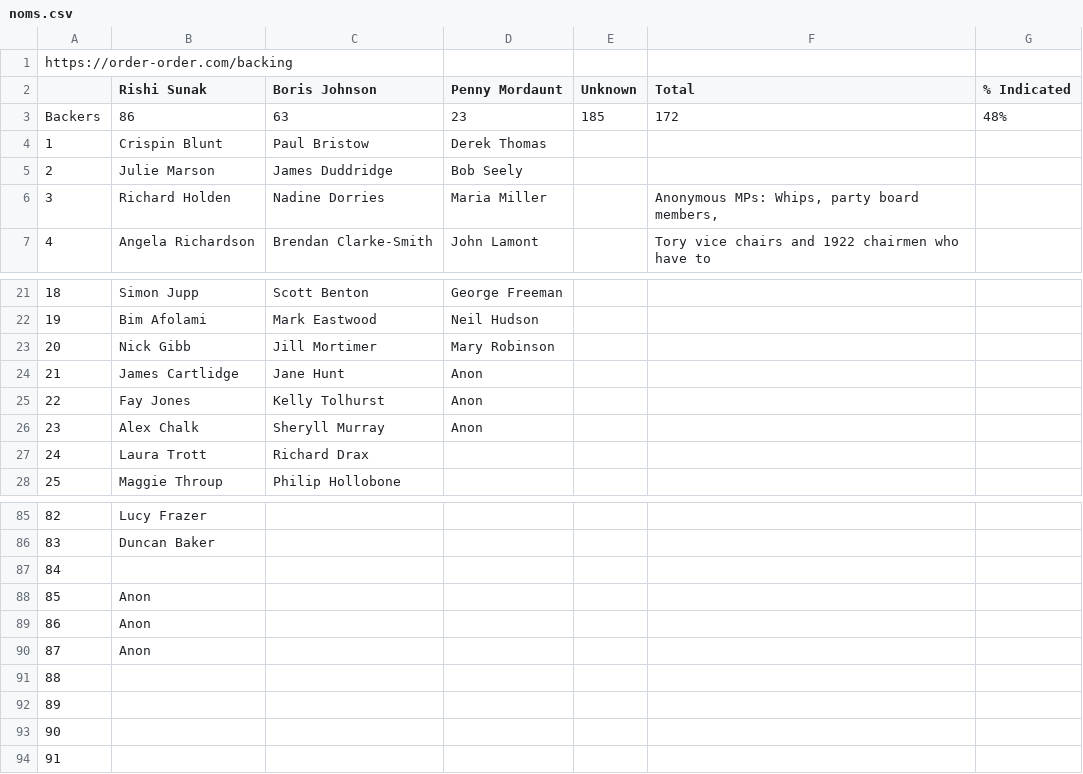
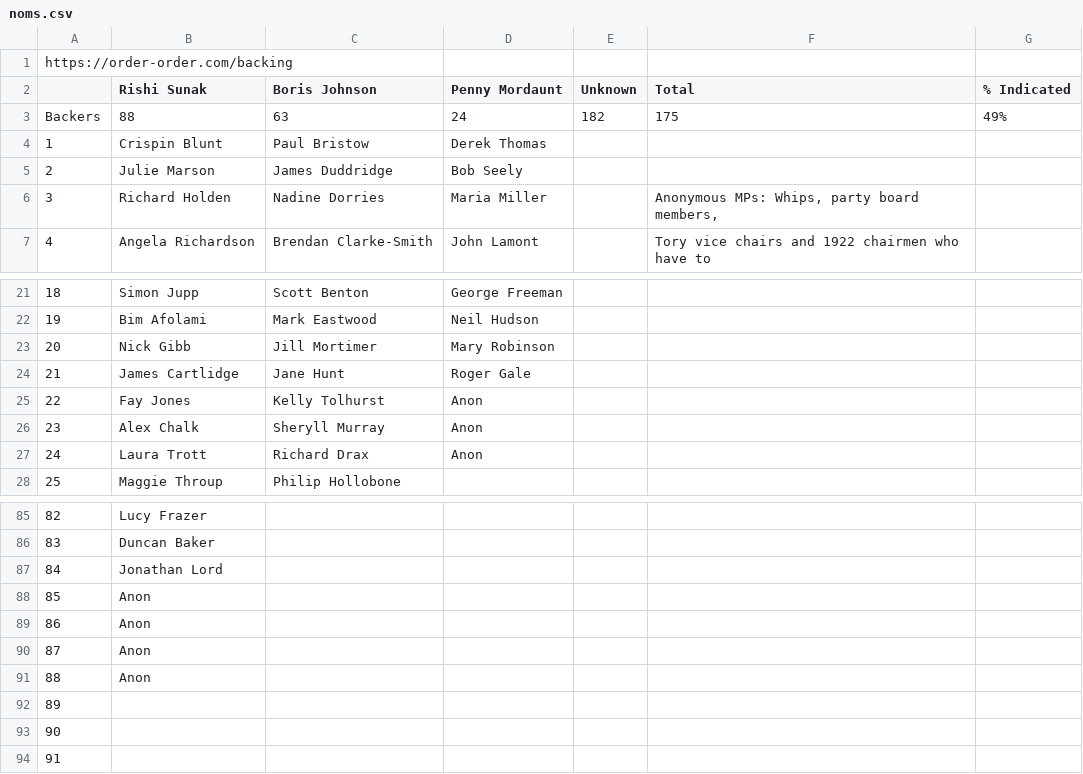
Before and after one commit to tomviner/scrape-tory-nominations, a CSV file: noms.csv, drawn as a sheet; only a part is shown, gaps mark what is left out.

```diff
--- a/noms.csv
+++ b/noms.csv
@@ -2,3 +2,3 @@ https://order-order.com/backing,,,,,,
 ,Rishi Sunak,Boris Johnson,Penny Mordaunt,Unknown,Total,% Indicated
-Backers,86,63,23,185,172,48%
+Backers,88,63,24,182,175,49%
 1,Crispin Blunt,Paul Bristow,Derek Thomas,,,
@@ -23,6 +23,6 @@ Backers,86,63,23,185,172,48%
 20,Nick Gibb,Jill Mortimer,Mary Robinson,,,
-21,James Cartlidge,Jane Hunt,Anon,,,
+21,James Cartlidge,Jane Hunt,Roger Gale,,,
 22,Fay Jones,Kelly Tolhurst,Anon,,,
 23,Alex Chalk,Sheryll Murray,Anon,,,
-24,Laura Trott,Richard Drax,,,,
+24,Laura Trott,Richard Drax,Anon,,,
 25,Maggie Throup,Philip Hollobone,,,,
@@ -86,3 +86,3 @@ Backers,86,63,23,185,172,48%
 83,Duncan Baker,,,,,
-84,,,,,,
+84,Jonathan Lord,,,,,
 85,Anon,,,,,
@@ -90,3 +90,3 @@ Backers,86,63,23,185,172,48%
 87,Anon,,,,,
-88,,,,,,
+88,Anon,,,,,
 89,,,,,,
```
Also changed, not shown: smarkets-endorsements.csv, smarkets-leaderboard.csv.
